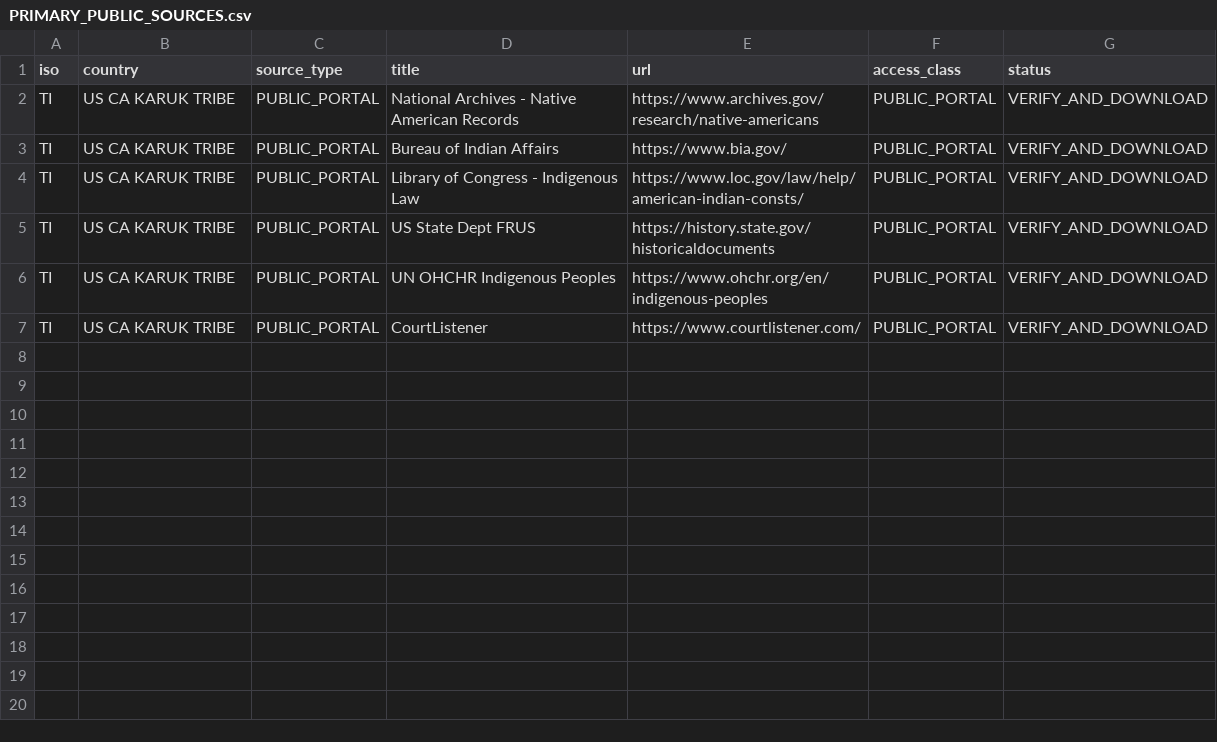
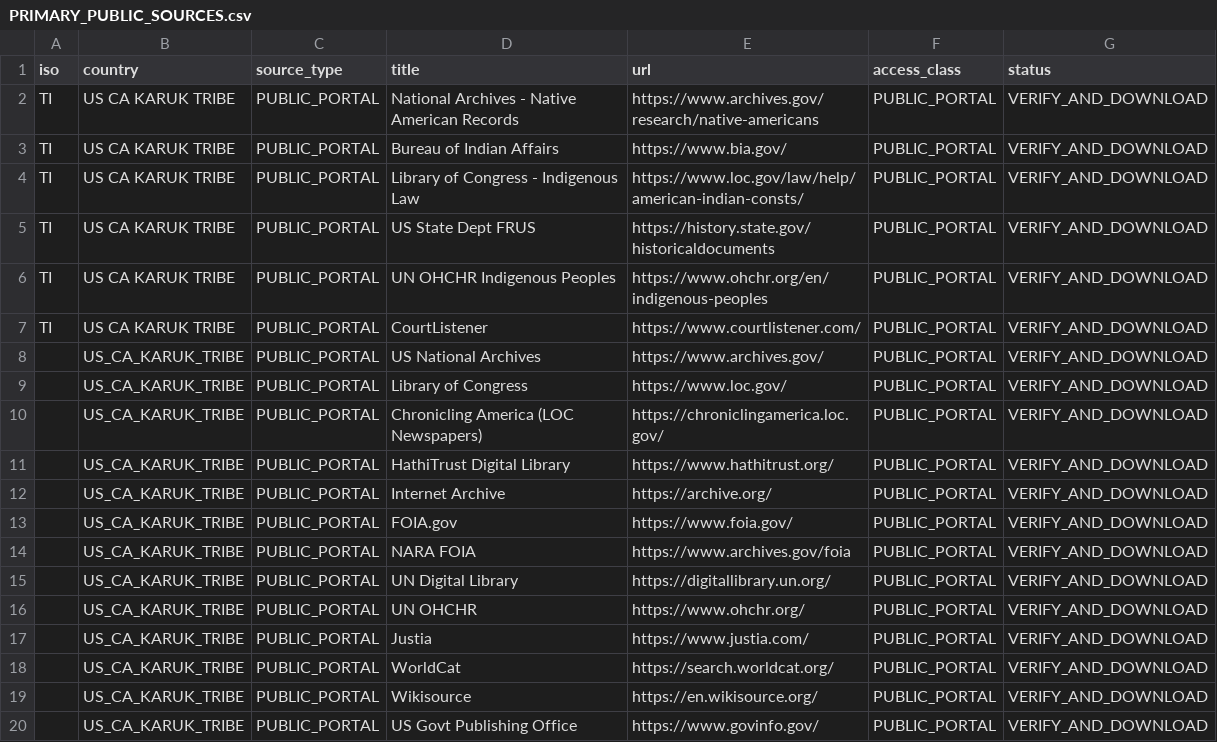
Before and after one commit to GlobalRestitutionAlliance/turtle-island-us-ca-karuk-tribe-master-litigation, a CSV file: 03_Evidentiary_Exhibits/PRIMARY_PUBLIC_SOURCES.csv, drawn as a sheet.

Commit message:
Expand primary public source registries (Batch 2)

```diff
--- a/03_Evidentiary_Exhibits/PRIMARY_PUBLIC_SOURCES.csv
+++ b/03_Evidentiary_Exhibits/PRIMARY_PUBLIC_SOURCES.csv
@@ -7 +7,14 @@ TI,US CA KARUK TRIBE,PUBLIC_PORTAL,UN OHCHR Indigenous Peoples,https://www.ohchr
 TI,US CA KARUK TRIBE,PUBLIC_PORTAL,CourtListener,https://www.courtlistener.com/,PUBLIC_PORTAL,VERIFY_AND_DOWNLOAD
+,US_CA_KARUK_TRIBE,PUBLIC_PORTAL,US National Archives,https://www.archives.gov/,PUBLIC_PORTAL,VERIFY_AND_DOWNLOAD
+,US_CA_KARUK_TRIBE,PUBLIC_PORTAL,Library of Congress,https://www.loc.gov/,PUBLIC_PORTAL,VERIFY_AND_DOWNLOAD
+,US_CA_KARUK_TRIBE,PUBLIC_PORTAL,Chronicling America (LOC Newspapers),https://chroniclingamerica.loc.gov/,PUBLIC_PORTAL,VERIFY_AND_DOWNLOAD
+,US_CA_KARUK_TRIBE,PUBLIC_PORTAL,HathiTrust Digital Library,https://www.hathitrust.org/,PUBLIC_PORTAL,VERIFY_AND_DOWNLOAD
+,US_CA_KARUK_TRIBE,PUBLIC_PORTAL,Internet Archive,https://archive.org/,PUBLIC_PORTAL,VERIFY_AND_DOWNLOAD
+,US_CA_KARUK_TRIBE,PUBLIC_PORTAL,FOIA.gov,https://www.foia.gov/,PUBLIC_PORTAL,VERIFY_AND_DOWNLOAD
+,US_CA_KARUK_TRIBE,PUBLIC_PORTAL,NARA FOIA,https://www.archives.gov/foia,PUBLIC_PORTAL,VERIFY_AND_DOWNLOAD
+,US_CA_KARUK_TRIBE,PUBLIC_PORTAL,UN Digital Library,https://digitallibrary.un.org/,PUBLIC_PORTAL,VERIFY_AND_DOWNLOAD
+,US_CA_KARUK_TRIBE,PUBLIC_PORTAL,UN OHCHR,https://www.ohchr.org/,PUBLIC_PORTAL,VERIFY_AND_DOWNLOAD
+,US_CA_KARUK_TRIBE,PUBLIC_PORTAL,Justia,https://www.justia.com/,PUBLIC_PORTAL,VERIFY_AND_DOWNLOAD
+,US_CA_KARUK_TRIBE,PUBLIC_PORTAL,WorldCat,https://search.worldcat.org/,PUBLIC_PORTAL,VERIFY_AND_DOWNLOAD
+,US_CA_KARUK_TRIBE,PUBLIC_PORTAL,Wikisource,https://en.wikisource.org/,PUBLIC_PORTAL,VERIFY_AND_DOWNLOAD
+,US_CA_KARUK_TRIBE,PUBLIC_PORTAL,US Govt Publishing Office,https://www.govinfo.gov/,PUBLIC_PORTAL,VERIFY_AND_DOWNLOAD
```
Also changed, not shown: 2 other files.
